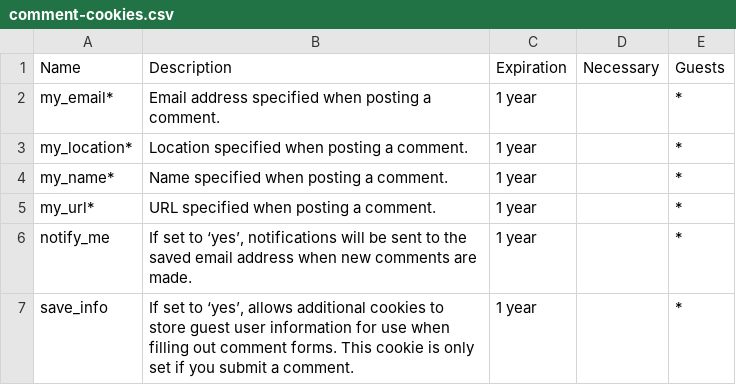
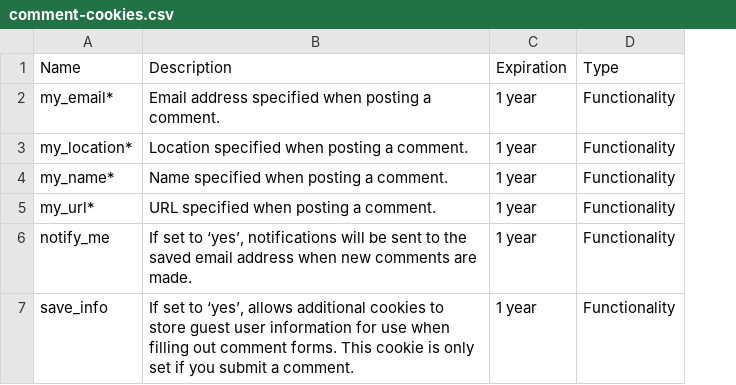
Before and after one commit to ExpressionEngine/ExpressionEngine-User-Guide, a CSV file: source/general/cookie-csv/comment-cookies.csv, drawn as a sheet; removed rows and columns are numbered as before the commit, all else as after; the diff names each change by its address in the sheet, - before the commit and + after, or states it on an @@ line.

```diff
--- a/source/general/cookie-csv/comment-cookies.csv
+++ b/source/general/cookie-csv/comment-cookies.csv
-column D (Necessary), empty
-column E (Guests), rows 2-7: all *
+column D (Type), rows 2-7: all Functionality
```
Also changed, not shown: source/general/cookie-csv/basic-cookies.csv, source/general/cookie-csv/forum-cookies.csv, 1 other file.
